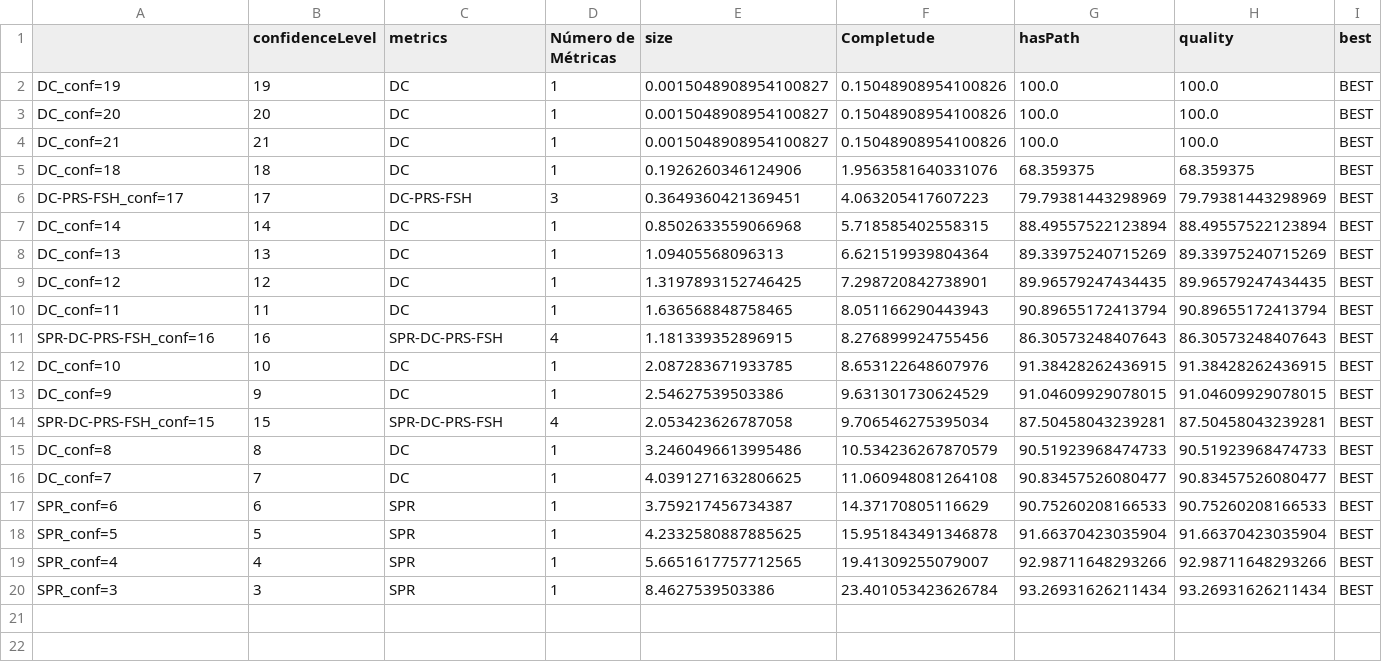
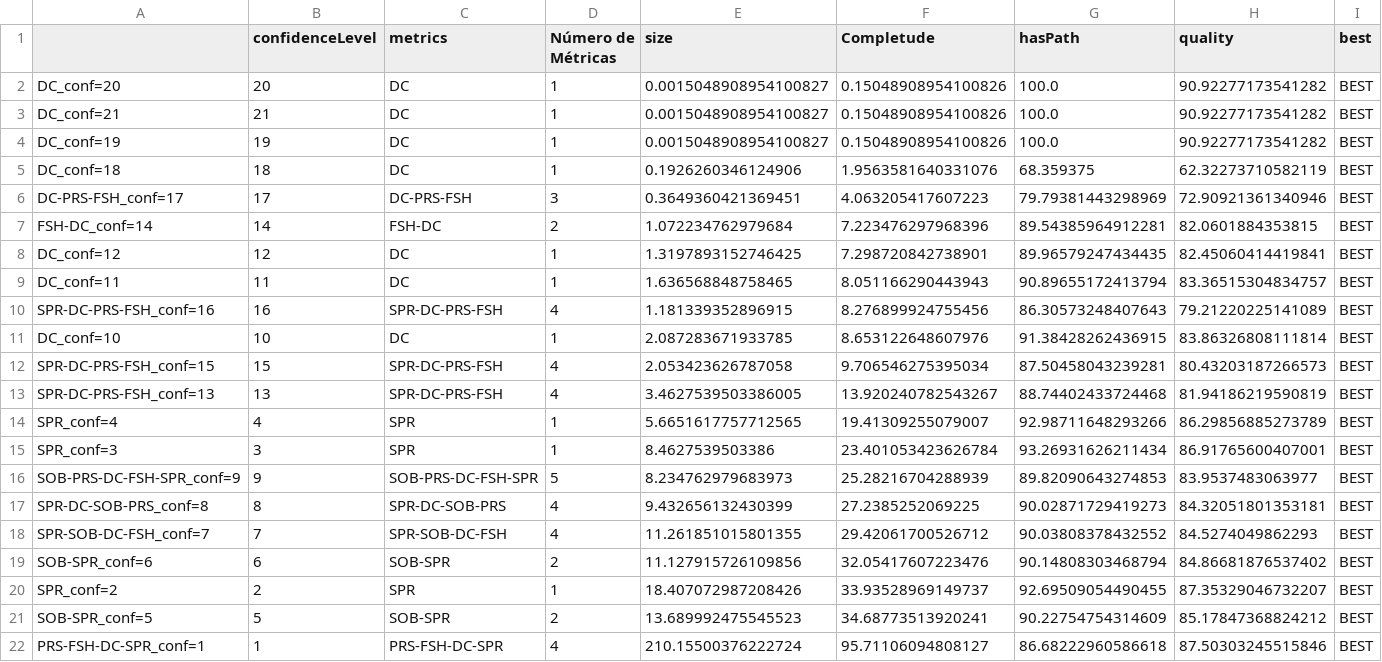
Before and after one commit to pentalpha/rna_gatherer_2020, a TSV file: graphs/results/mus_musculus-exons/MF-best_predictions.tsv, drawn as a sheet.

Commit message:
Defined mus_musculus-exon confidence levels as the new defaults 	Added latest graphs about prediction tests

```diff
--- a/graphs/results/mus_musculus-exons/MF-best_predictions.tsv
+++ b/graphs/results/mus_musculus-exons/MF-best_predictions.tsv
@@ -1,20 +1,22 @@
 	confidenceLevel	metrics	Número de Métricas	size	Completude	hasPath	quality	best
-DC_conf=19	19	DC	1	0.0015048908954100827	0.15048908954100826	100.0	100.0	BEST
-DC_conf=20	20	DC	1	0.0015048908954100827	0.15048908954100826	100.0	100.0	BEST
-DC_conf=21	21	DC	1	0.0015048908954100827	0.15048908954100826	100.0	100.0	BEST
-DC_conf=18	18	DC	1	0.1926260346124906	1.9563581640331076	68.359375	68.359375	BEST
-DC-PRS-FSH_conf=17	17	DC-PRS-FSH	3	0.3649360421369451	4.063205417607223	79.79381443298969	79.79381443298969	BEST
-DC_conf=14	14	DC	1	0.8502633559066968	5.718585402558315	88.49557522123894	88.49557522123894	BEST
-DC_conf=13	13	DC	1	1.09405568096313	6.621519939804364	89.33975240715269	89.33975240715269	BEST
-DC_conf=12	12	DC	1	1.3197893152746425	7.298720842738901	89.96579247434435	89.96579247434435	BEST
-DC_conf=11	11	DC	1	1.636568848758465	8.051166290443943	90.89655172413794	90.89655172413794	BEST
-SPR-DC-PRS-FSH_conf=16	16	SPR-DC-PRS-FSH	4	1.181339352896915	8.276899924755456	86.30573248407643	86.30573248407643	BEST
-DC_conf=10	10	DC	1	2.087283671933785	8.653122648607976	91.38428262436915	91.38428262436915	BEST
-DC_conf=9	9	DC	1	2.54627539503386	9.631301730624529	91.04609929078015	91.04609929078015	BEST
-SPR-DC-PRS-FSH_conf=15	15	SPR-DC-PRS-FSH	4	2.053423626787058	9.706546275395034	87.50458043239281	87.50458043239281	BEST
-DC_conf=8	8	DC	1	3.2460496613995486	10.534236267870579	90.51923968474733	90.51923968474733	BEST
-DC_conf=7	7	DC	1	4.0391271632806625	11.060948081264108	90.83457526080477	90.83457526080477	BEST
-SPR_conf=6	6	SPR	1	3.759217456734387	14.37170805116629	90.75260208166533	90.75260208166533	BEST
-SPR_conf=5	5	SPR	1	4.2332580887885625	15.951843491346878	91.66370423035904	91.66370423035904	BEST
-SPR_conf=4	4	SPR	1	5.6651617757712565	19.41309255079007	92.98711648293266	92.98711648293266	BEST
-SPR_conf=3	3	SPR	1	8.4627539503386	23.401053423626784	93.26931626211434	93.26931626211434	BEST
+DC_conf=20	20	DC	1	0.0015048908954100827	0.15048908954100826	100.0	90.92277173541282	BEST
+DC_conf=21	21	DC	1	0.0015048908954100827	0.15048908954100826	100.0	90.92277173541282	BEST
+DC_conf=19	19	DC	1	0.0015048908954100827	0.15048908954100826	100.0	90.92277173541282	BEST
+DC_conf=18	18	DC	1	0.1926260346124906	1.9563581640331076	68.359375	62.32273710582119	BEST
+DC-PRS-FSH_conf=17	17	DC-PRS-FSH	3	0.3649360421369451	4.063205417607223	79.79381443298969	72.90921361340946	BEST
+FSH-DC_conf=14	14	FSH-DC	2	1.072234762979684	7.223476297968396	89.54385964912281	82.0601884353815	BEST
+DC_conf=12	12	DC	1	1.3197893152746425	7.298720842738901	89.96579247434435	82.45060414419841	BEST
+DC_conf=11	11	DC	1	1.636568848758465	8.051166290443943	90.89655172413794	83.36515304834757	BEST
+SPR-DC-PRS-FSH_conf=16	16	SPR-DC-PRS-FSH	4	1.181339352896915	8.276899924755456	86.30573248407643	79.21220225141089	BEST
+DC_conf=10	10	DC	1	2.087283671933785	8.653122648607976	91.38428262436915	83.86326808111814	BEST
+SPR-DC-PRS-FSH_conf=15	15	SPR-DC-PRS-FSH	4	2.053423626787058	9.706546275395034	87.50458043239281	80.43203187266573	BEST
+SPR-DC-PRS-FSH_conf=13	13	SPR-DC-PRS-FSH	4	3.4627539503386005	13.920240782543267	88.74402433724468	81.94186219590819	BEST
+SPR_conf=4	4	SPR	1	5.6651617757712565	19.41309255079007	92.98711648293266	86.29856885273789	BEST
+SPR_conf=3	3	SPR	1	8.4627539503386	23.401053423626784	93.26931626211434	86.91765600407001	BEST
+SOB-PRS-DC-FSH-SPR_conf=9	9	SOB-PRS-DC-FSH-SPR	5	8.234762979683973	25.28216704288939	89.82090643274853	83.9537483063977	BEST
+SPR-DC-SOB-PRS_conf=8	8	SPR-DC-SOB-PRS	4	9.432656132430399	27.2385252069225	90.02871729419273	84.32051801353181	BEST
+SPR-SOB-DC-FSH_conf=7	7	SPR-SOB-DC-FSH	4	11.261851015801355	29.42061700526712	90.03808378432552	84.5274049862293	BEST
+SOB-SPR_conf=6	6	SOB-SPR	2	11.127915726109856	32.05417607223476	90.14808303468794	84.86681876537402	BEST
+SPR_conf=2	2	SPR	1	18.407072987208426	33.93528969149737	92.69509054490455	87.35329046732207	BEST
+SOB-SPR_conf=5	5	SOB-SPR	2	13.689992475545523	34.68773513920241	90.22754754314609	85.17847368824212	BEST
+PRS-FSH-DC-SPR_conf=1	1	PRS-FSH-DC-SPR	4	210.15500376222724	95.71106094808127	86.68222960586618	87.50303245515846	BEST
```
Also changed, not shown: graphs/results/mus_musculus-exons/BP-best_predictions.tsv, graphs/results/mus_musculus-exons/CC-best_predictions.tsv, 26 other files.
